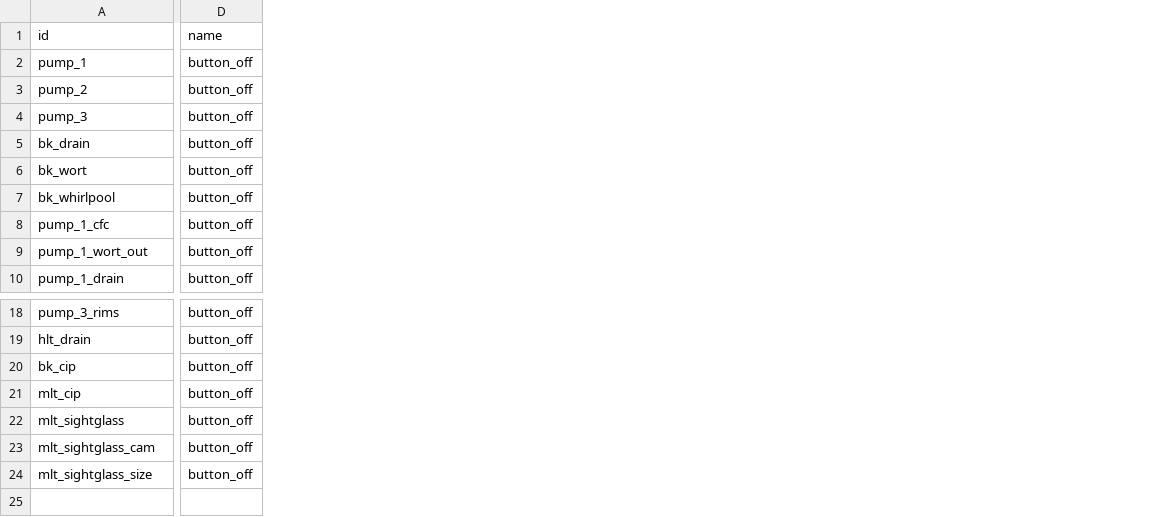
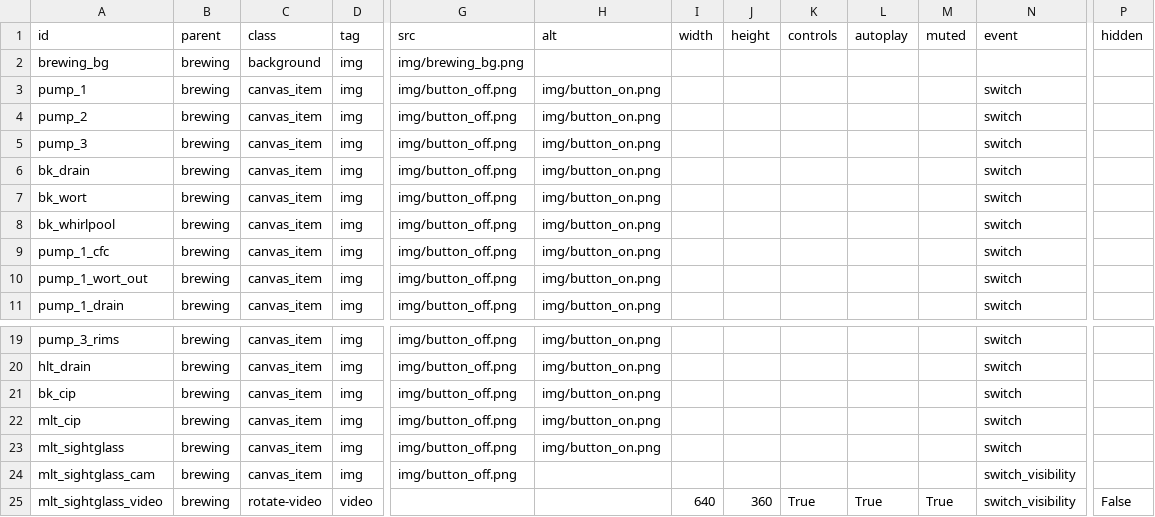
Before and after one commit to hajle-silesia/frontend, a CSV file: src/config/brewing_imgs_coords.csv, drawn as a sheet; only a part is shown, gaps mark what is left out; removed rows and columns are numbered as before the commit, all else as after; rows hold the shown columns only; the diff covers the shown part only; the diff names each change by its address in the sheet, - before the commit and + after, or states it on an @@ line.

Commit message:
feat: add video support (#29)

```diff
--- a/src/config/brewing_imgs_coords.csv
+++ b/src/config/brewing_imgs_coords.csv
+column B (parent), rows 3-11: all brewing; rows 19-24: all brewing
+column C (class), rows 3-11: all canvas_item; rows 19-24: all canvas_item
+column D (tag), rows 3-11: all img; rows 19-24: all img
-column D (name), rows 2-10: all button_off; rows 18-23: all button_off
+column G (src), rows 3-11: all img/button_off.png; rows 19-24: all img/button_off.png
+column H (alt), rows 3-11: all img/button_on.png; rows 19-23: all img/button_on.png
+column I (width), empty
+column J (height), empty
+column K (controls), empty
+column L (autoplay), empty
+column M (muted), empty
+column N (event), rows 3-11: all switch; rows 19-24: switch | switch | switch | switch | switch | switch_visibility
+column P (hidden), empty
+row 2: brewing_bg | brewing | background | img | img/brewing_bg.png
-row 24: mlt_sightglass_size | button_off
+row 25: mlt_sightglass_video | brewing | rotate-video | video |  |  | 640 | 360 | True | True | True | switch_visibility | False
```
Also changed, not shown: 1 added column and 2 edited cells elsewhere in this file, 12 other files.
